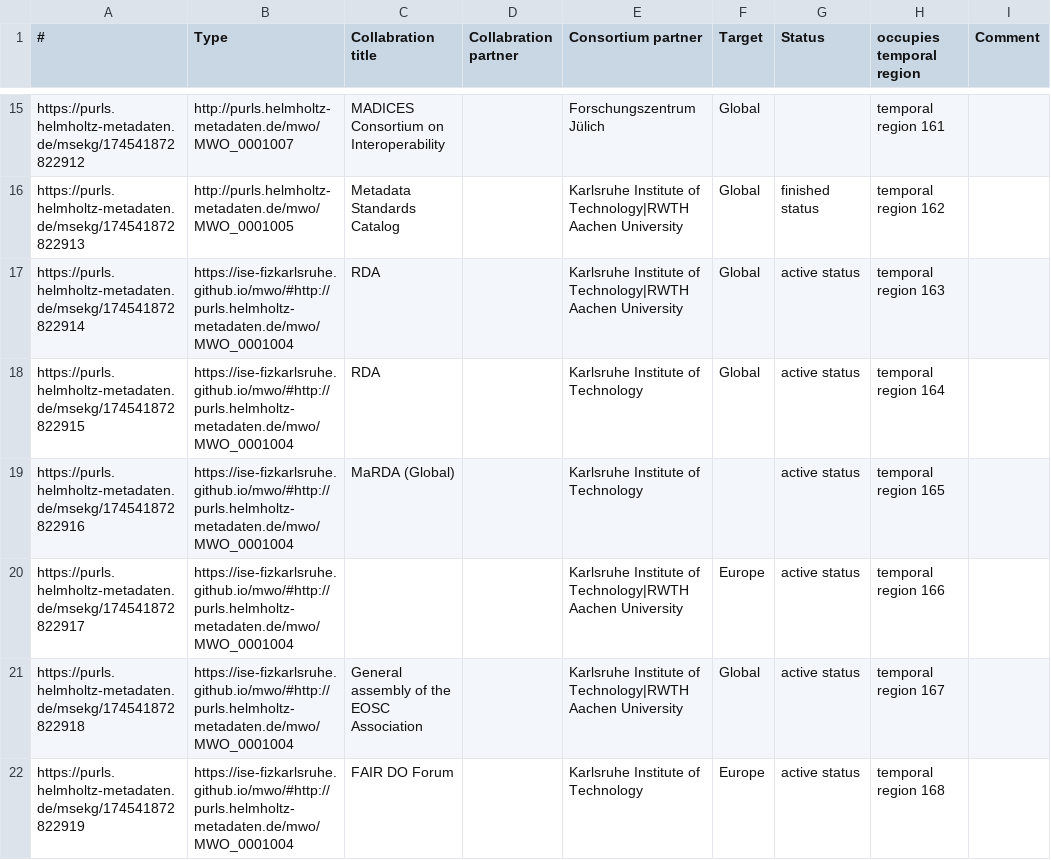
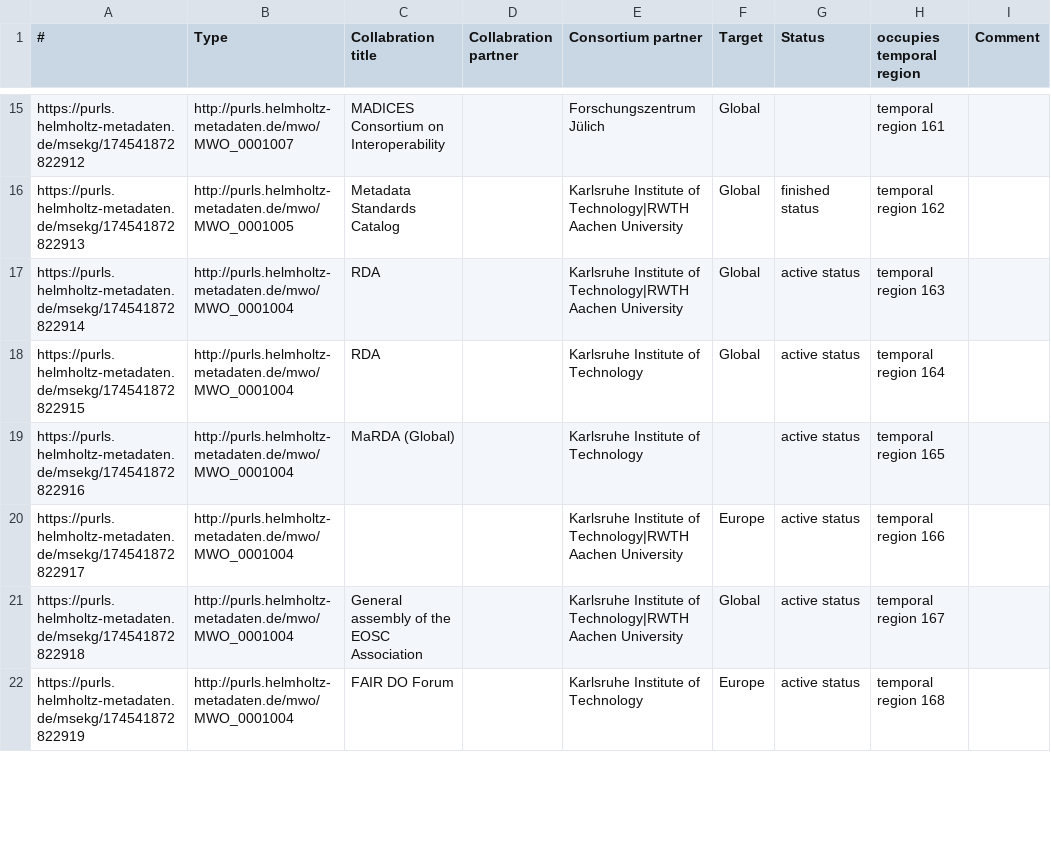
Before and after one commit to ISE-FIZKarlsruhe/matwerk, a TSV file: data/components/collaboration.tsv, drawn as a sheet; only a part is shown, gaps mark what is left out; the diff covers the shown part only.

```diff
--- a/data/components/collaboration.tsv
+++ b/data/components/collaboration.tsv
@@ -16,7 +16,7 @@ https://purls.helmholtz-metadaten.de/msekg/174541872822912	http://purls.helmholt
 https://purls.helmholtz-metadaten.de/msekg/174541872822913	http://purls.helmholtz-metadaten.de/mwo/MWO_0001005	Metadata Standards Catalog		Karlsruhe Institute of Technology|RWTH Aachen University	Global	finished status	temporal region 162	
-https://purls.helmholtz-metadaten.de/msekg/174541872822914	https://ise-fizkarlsruhe.github.io/mwo/#http://purls.helmholtz-metadaten.de/mwo/MWO_0001004	RDA		Karlsruhe Institute of Technology|RWTH Aachen University	Global	active status	temporal region 163	
-https://purls.helmholtz-metadaten.de/msekg/174541872822915	https://ise-fizkarlsruhe.github.io/mwo/#http://purls.helmholtz-metadaten.de/mwo/MWO_0001004	RDA		Karlsruhe Institute of Technology	Global	active status	temporal region 164	
-https://purls.helmholtz-metadaten.de/msekg/174541872822916	https://ise-fizkarlsruhe.github.io/mwo/#http://purls.helmholtz-metadaten.de/mwo/MWO_0001004	MaRDA (Global)		Karlsruhe Institute of Technology		active status	temporal region 165	
-https://purls.helmholtz-metadaten.de/msekg/174541872822917	https://ise-fizkarlsruhe.github.io/mwo/#http://purls.helmholtz-metadaten.de/mwo/MWO_0001004			Karlsruhe Institute of Technology|RWTH Aachen University	Europe	active status	temporal region 166	
-https://purls.helmholtz-metadaten.de/msekg/174541872822918	https://ise-fizkarlsruhe.github.io/mwo/#http://purls.helmholtz-metadaten.de/mwo/MWO_0001004	General assembly of the EOSC Association		Karlsruhe Institute of Technology|RWTH Aachen University	Global	active status	temporal region 167	
-https://purls.helmholtz-metadaten.de/msekg/174541872822919	https://ise-fizkarlsruhe.github.io/mwo/#http://purls.helmholtz-metadaten.de/mwo/MWO_0001004	FAIR DO Forum		Karlsruhe Institute of Technology	Europe	active status	temporal region 168	
+https://purls.helmholtz-metadaten.de/msekg/174541872822914	http://purls.helmholtz-metadaten.de/mwo/MWO_0001004	RDA		Karlsruhe Institute of Technology|RWTH Aachen University	Global	active status	temporal region 163	
+https://purls.helmholtz-metadaten.de/msekg/174541872822915	http://purls.helmholtz-metadaten.de/mwo/MWO_0001004	RDA		Karlsruhe Institute of Technology	Global	active status	temporal region 164	
+https://purls.helmholtz-metadaten.de/msekg/174541872822916	http://purls.helmholtz-metadaten.de/mwo/MWO_0001004	MaRDA (Global)		Karlsruhe Institute of Technology		active status	temporal region 165	
+https://purls.helmholtz-metadaten.de/msekg/174541872822917	http://purls.helmholtz-metadaten.de/mwo/MWO_0001004			Karlsruhe Institute of Technology|RWTH Aachen University	Europe	active status	temporal region 166	
+https://purls.helmholtz-metadaten.de/msekg/174541872822918	http://purls.helmholtz-metadaten.de/mwo/MWO_0001004	General assembly of the EOSC Association		Karlsruhe Institute of Technology|RWTH Aachen University	Global	active status	temporal region 167	
+https://purls.helmholtz-metadaten.de/msekg/174541872822919	http://purls.helmholtz-metadaten.de/mwo/MWO_0001004	FAIR DO Forum		Karlsruhe Institute of Technology	Europe	active status	temporal region 168	
```
Also changed, not shown: 10 edited cells elsewhere in this file, data/components/event.tsv, data/components/process.tsv, 28 other files.
